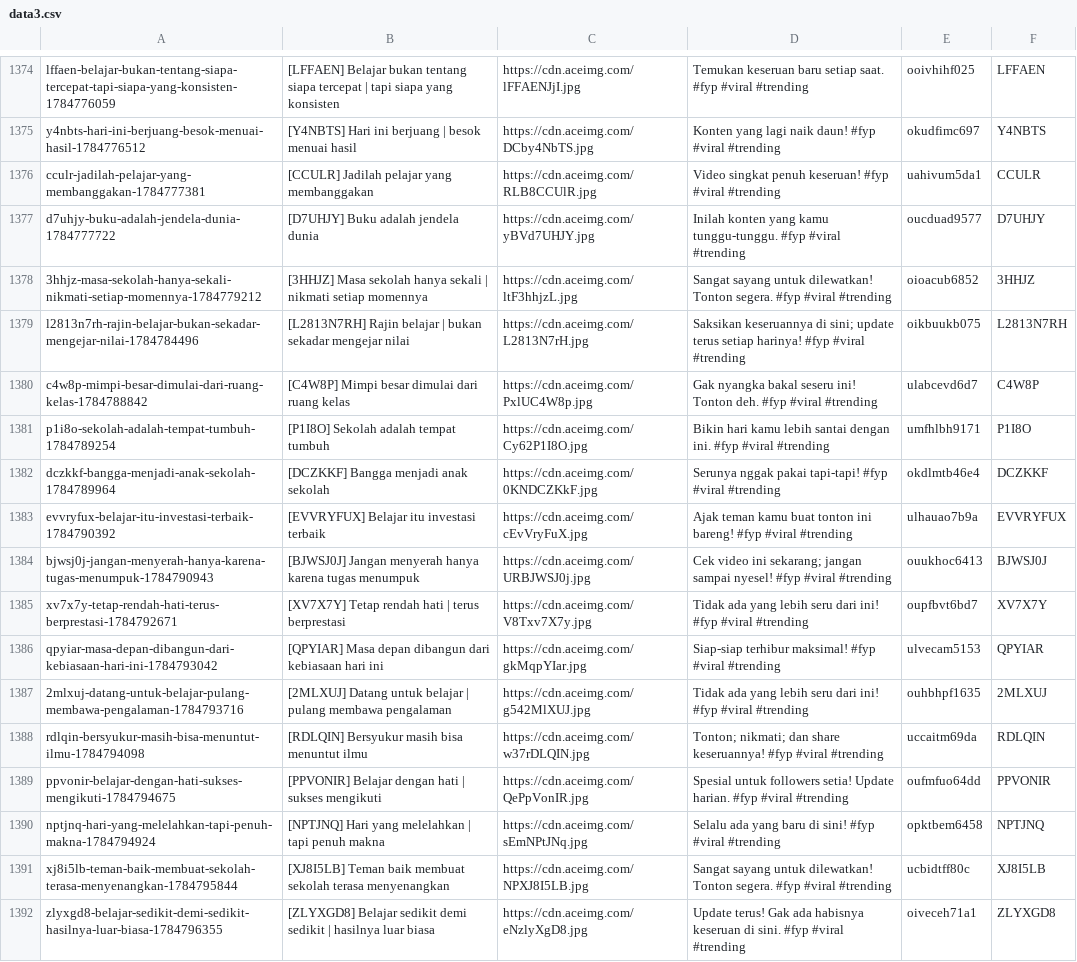
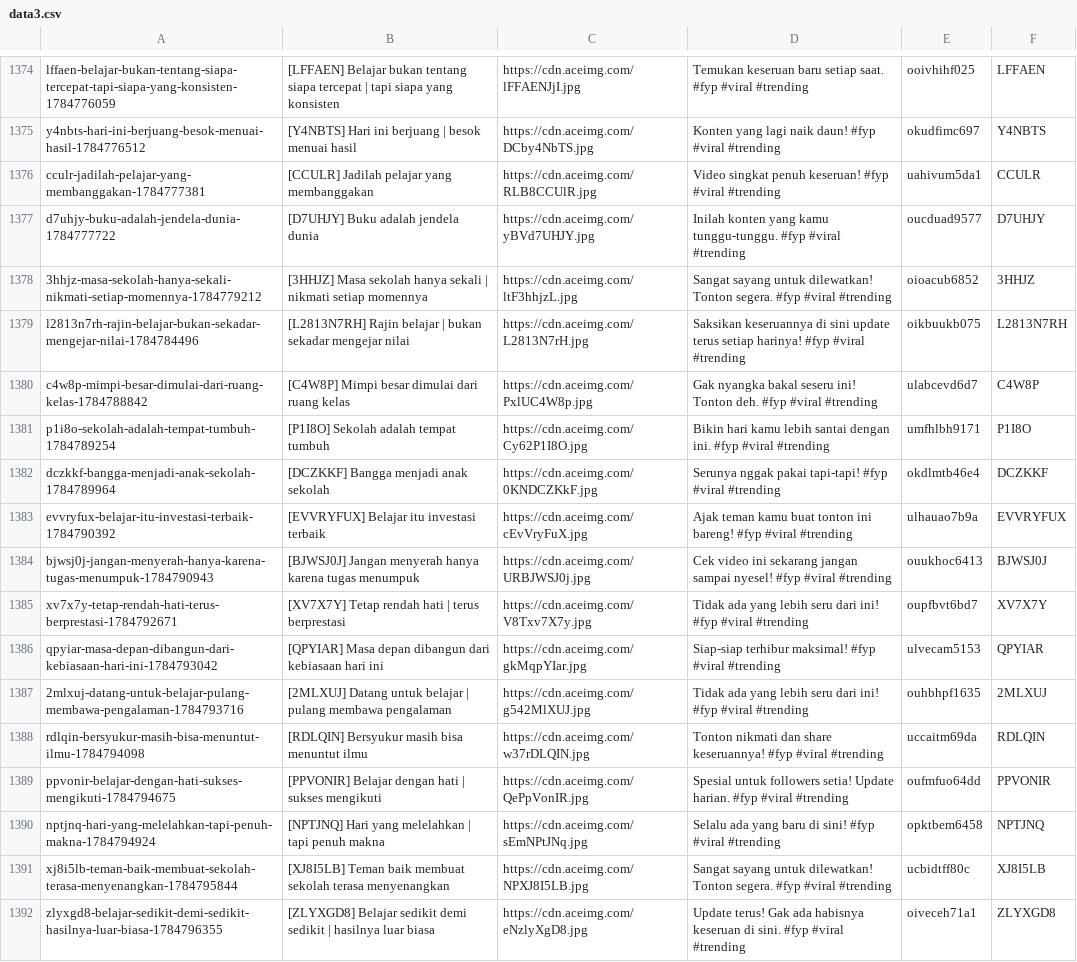
Before and after one commit to mrslurak1-design/data, a CSV file: data3.csv, drawn as a sheet; only a part is shown, gaps mark what is left out; the diff covers the shown part only.

Commit message:
Update data3.csv

```diff
--- a/data3.csv
+++ b/data3.csv
@@ -1378,3 +1378,3 @@ d7uhjy-buku-adalah-jendela-dunia-1784777722,[D7UHJY] Buku adalah jendela dunia,h
 3hhjz-masa-sekolah-hanya-sekali-nikmati-setiap-momennya-1784779212,[3HHJZ] Masa sekolah hanya sekali | nikmati setiap momennya,https://cdn.aceimg.com/ltF3hhjzL.jpg,Sangat sayang untuk dilewatkan! Tonton segera. #fyp #viral #trending,oioacub6852,3HHJZ
-l2813n7rh-rajin-belajar-bukan-sekadar-mengejar-nilai-1784784496,[L2813N7RH] Rajin belajar | bukan sekadar mengejar nilai,https://cdn.aceimg.com/L2813N7rH.jpg,Saksikan keseruannya di sini; update terus setiap harinya! #fyp #viral #trending,oikbuukb075,L2813N7RH
+l2813n7rh-rajin-belajar-bukan-sekadar-mengejar-nilai-1784784496,[L2813N7RH] Rajin belajar | bukan sekadar mengejar nilai,https://cdn.aceimg.com/L2813N7rH.jpg,Saksikan keseruannya di sini update terus setiap harinya! #fyp #viral #trending,oikbuukb075,L2813N7RH
 c4w8p-mimpi-besar-dimulai-dari-ruang-kelas-1784788842,[C4W8P] Mimpi besar dimulai dari ruang kelas,https://cdn.aceimg.com/PxlUC4W8p.jpg,Gak nyangka bakal seseru ini! Tonton deh. #fyp #viral #trending,ulabcevd6d7,C4W8P
@@ -1383,3 +1383,3 @@ dczkkf-bangga-menjadi-anak-sekolah-1784789964,[DCZKKF] Bangga menjadi anak sekol
 evvryfux-belajar-itu-investasi-terbaik-1784790392,[EVVRYFUX] Belajar itu investasi terbaik,https://cdn.aceimg.com/cEvVryFuX.jpg,Ajak teman kamu buat tonton ini bareng! #fyp #viral #trending,ulhauao7b9a,EVVRYFUX
-bjwsj0j-jangan-menyerah-hanya-karena-tugas-menumpuk-1784790943,[BJWSJ0J] Jangan menyerah hanya karena tugas menumpuk,https://cdn.aceimg.com/URBJWSJ0j.jpg,Cek video ini sekarang; jangan sampai nyesel! #fyp #viral #trending,ouukhoc6413,BJWSJ0J
+bjwsj0j-jangan-menyerah-hanya-karena-tugas-menumpuk-1784790943,[BJWSJ0J] Jangan menyerah hanya karena tugas menumpuk,https://cdn.aceimg.com/URBJWSJ0j.jpg,Cek video ini sekarang jangan sampai nyesel! #fyp #viral #trending,ouukhoc6413,BJWSJ0J
 xv7x7y-tetap-rendah-hati-terus-berprestasi-1784792671,[XV7X7Y] Tetap rendah hati | terus berprestasi,https://cdn.aceimg.com/V8Txv7X7y.jpg,Tidak ada yang lebih seru dari ini! #fyp #viral #trending,oupfbvt6bd7,XV7X7Y
@@ -1387,3 +1387,3 @@ qpyiar-masa-depan-dibangun-dari-kebiasaan-hari-ini-1784793042,[QPYIAR] Masa depa
 2mlxuj-datang-untuk-belajar-pulang-membawa-pengalaman-1784793716,[2MLXUJ] Datang untuk belajar | pulang membawa pengalaman,https://cdn.aceimg.com/g542MlXUJ.jpg,Tidak ada yang lebih seru dari ini! #fyp #viral #trending,ouhbhpf1635,2MLXUJ
-rdlqin-bersyukur-masih-bisa-menuntut-ilmu-1784794098,[RDLQIN] Bersyukur masih bisa menuntut ilmu,https://cdn.aceimg.com/w37rDLQIN.jpg,Tonton; nikmati; dan share keseruannya! #fyp #viral #trending,uccaitm69da,RDLQIN
+rdlqin-bersyukur-masih-bisa-menuntut-ilmu-1784794098,[RDLQIN] Bersyukur masih bisa menuntut ilmu,https://cdn.aceimg.com/w37rDLQIN.jpg,Tonton nikmati dan share keseruannya! #fyp #viral #trending,uccaitm69da,RDLQIN
 ppvonir-belajar-dengan-hati-sukses-mengikuti-1784794675,[PPVONIR] Belajar dengan hati | sukses mengikuti,https://cdn.aceimg.com/QePpVonIR.jpg,Spesial untuk followers setia! Update harian. #fyp #viral #trending,oufmfuo64dd,PPVONIR
```
Also changed, not shown: 55 edited cells elsewhere in this file.
